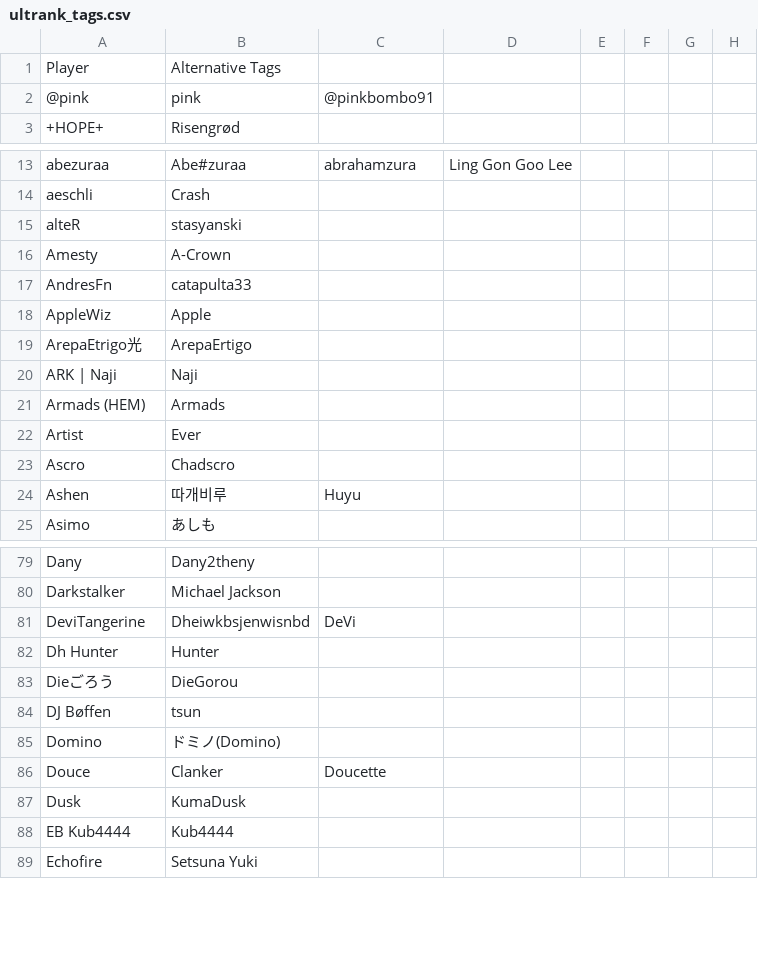
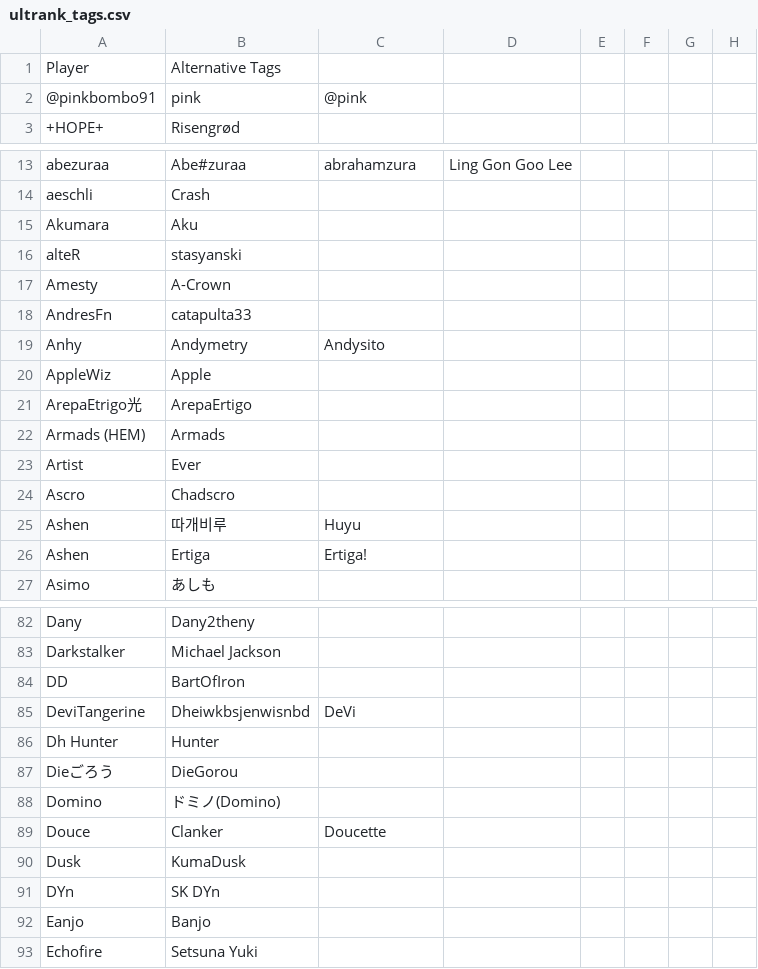
Before and after one commit to kenniky/ultrank-scoring, a CSV file: ultrank_tags.csv, drawn as a sheet; only a part is shown, gaps mark what is left out; the diff covers the shown part only.

```diff
--- a/ultrank_tags.csv
+++ b/ultrank_tags.csv
@@ -1,3 +1,3 @@
 Player,Alternative Tags,,,,,,
-@pink,pink,@pinkbombo91,,,,,
+@pinkbombo91,pink,@pink,,,,,
 +HOPE+,Risengrød,,,,,,
@@ -14,2 +14,3 @@ abezuraa,Abe#zuraa,abrahamzura,Ling Gon Goo Lee,,,,
 aeschli,Crash,,,,,,
+Akumara,Aku,,,,,,
 alteR,stasyanski,,,,,,
@@ -17,5 +18,5 @@ Amesty,A-Crown,,,,,,
 AndresFn,catapulta33,,,,,,
+Anhy,Andymetry,Andysito,,,,,
 AppleWiz,Apple,,,,,,
 ArepaEtrigo光,ArepaErtigo,,,,,,
-ARK | Naji,Naji,,,,,,
 Armads (HEM),Armads,,,,,,
@@ -24,2 +25,3 @@ Ascro,Chadscro,,,,,,
 Ashen,따개비루,Huyu,,,,,
+Ashen ,Ertiga,Ertiga!,,,,,
 Asimo,あしも,,,,,,
@@ -80,2 +83,3 @@ Dany,Dany2theny,,,,,,
 Darkstalker,Michael Jackson,,,,,,
+DD,BartOfIron,,,,,,
 DeviTangerine,Dheiwkbsjenwisnbd,DeVi,,,,,
@@ -83,3 +87,2 @@ Dh Hunter,Hunter,,,,,,
 Dieごろう,DieGorou,,,,,,
-DJ Bøffen,tsun,,,,,,
 Domino,ドミノ(Domino),,,,,,
@@ -87,3 +90,4 @@ Douce,Clanker,Doucette,,,,,
 Dusk,KumaDusk,,,,,,
-EB Kub4444,Kub4444,,,,,,
+DYn,SK DYn,,,,,,
+Eanjo,Banjo,,,,,,
 Echofire,Setsuna Yuki,,,,,,
```
Also changed, not shown: 33 added rows, 8 removed rows and 4 edited cells elsewhere in this file, 2 other files.
